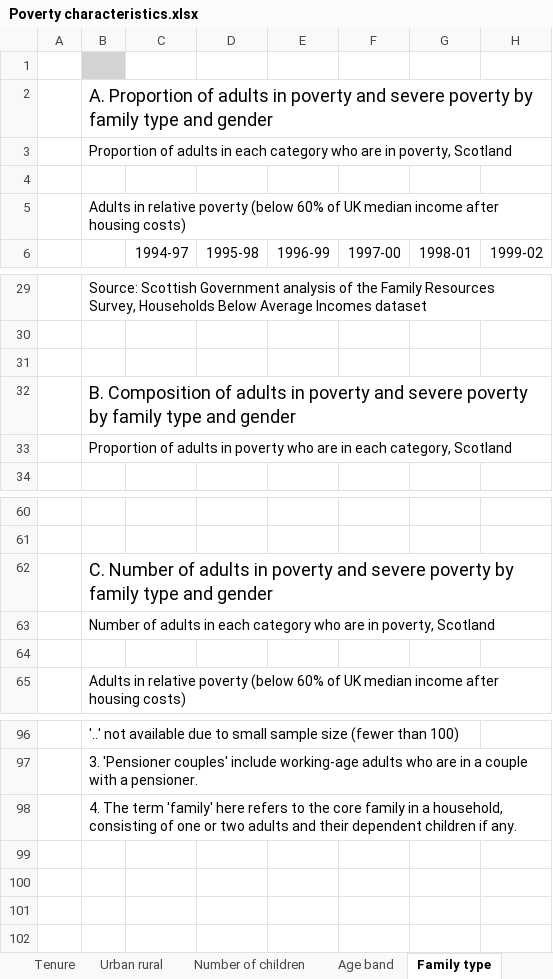
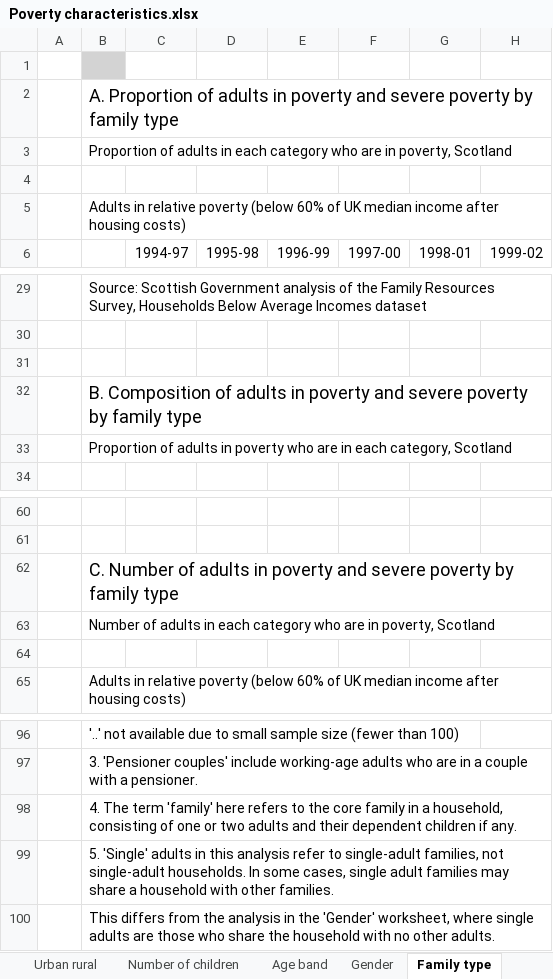
Before and after one commit to ScotGovAnalysis/poverty-publications, an Excel workbook: _site/xls/Poverty characteristics.xlsx, sheet Family type, drawn as a sheet; only a part is shown, gaps mark what is left out; values as stored, in another font and other column widths than the file's, no borders; rows hold the shown columns only; the diff names each change by its address in the sheet, - before the commit and + after, or states it on an @@ line.

```diff
--- a/_site/xls/Poverty characteristics.xlsx (sheet Family type)
+++ b/_site/xls/Poverty characteristics.xlsx (sheet Family type)
+sheet tab: Gender
-B2: …family type and gender
+B2: …family type
-B32: …family type and gender
+B32: …family type
-B62: …family type and gender
+B62: …family type
+row 99:  | 5. 'Single' adults in this analysis refer to single-adult families, not single-adult households. In some cases, single adult families may share a household with other families.
+row 100:  | This differs from the analysis in the 'Gender' worksheet, where single adults are those who share the household with no other adults.
```
Also changed, not shown: _site/xls/Child poverty characteristics.xlsx, _site/xls/Income single year.xlsx, 5 other files.
